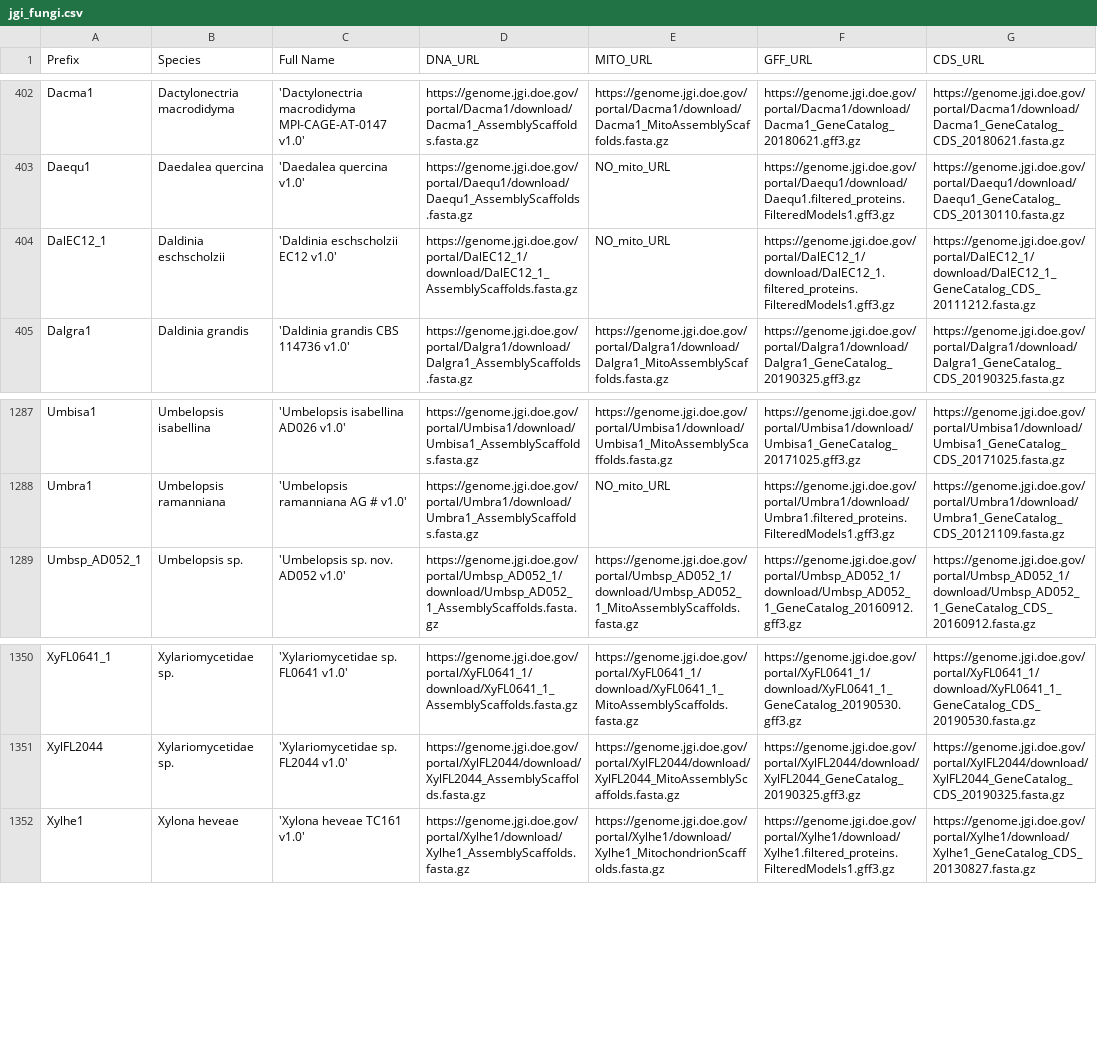
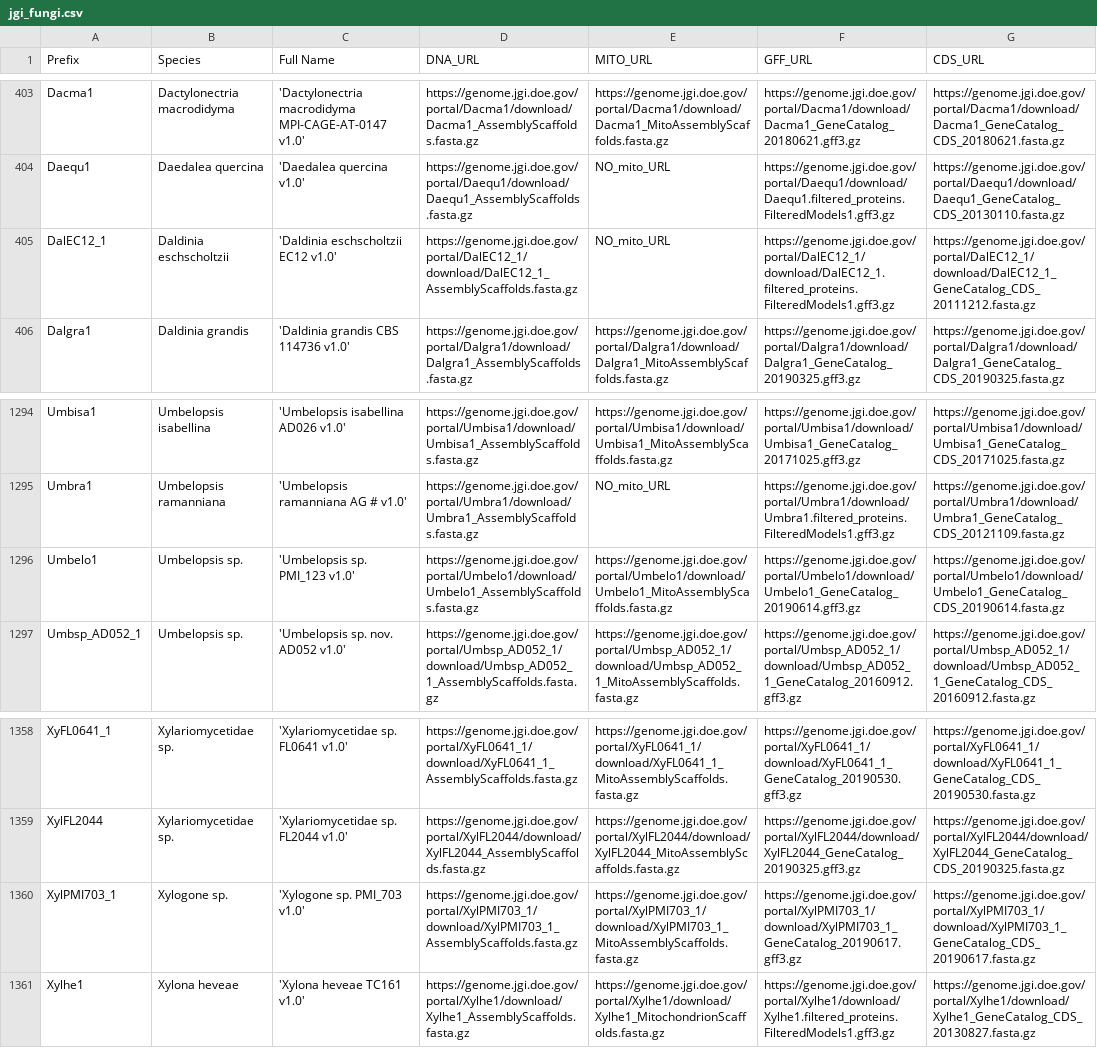
Before and after one commit to 1KFG/2019_dataset, a CSV file: lib/jgi_fungi.csv, drawn as a sheet; only a part is shown, gaps mark what is left out; the diff covers the shown part only.

```diff
--- a/lib/jgi_fungi.csv
+++ b/lib/jgi_fungi.csv
@@ -403,3 +404,3 @@ Dacma1,Dactylonectria macrodidyma,'Dactylonectria macrodidyma MPI-CAGE-AT-0147 v
 Daequ1,Daedalea quercina,'Daedalea quercina v1.0',https://genome.jgi.doe.gov/portal/Daequ1/download/Daequ1_AssemblyScaffolds.fasta.gz,NO_mito_URL,https://genome.jgi.doe.gov/portal/Daequ1/download/Daequ1.filtered_proteins.FilteredModels1.gff3.gz,https://genome.jgi.doe.gov/portal/Daequ1/download/Daequ1_GeneCatalog_CDS_20130110.fasta.gz
-DalEC12_1,Daldinia eschscholzii,'Daldinia eschscholzii EC12 v1.0',https://genome.jgi.doe.gov/portal/DalEC12_1/download/DalEC12_1_AssemblyScaffolds.fasta.gz,NO_mito_URL,https://genome.jgi.doe.gov/portal/DalEC12_1/download/DalEC12_1.filtered_proteins.FilteredModels1.gff3.gz,https://genome.jgi.doe.gov/portal/DalEC12_1/download/DalEC12_1_GeneCatalog_CDS_20111212.fasta.gz
+DalEC12_1,Daldinia eschscholtzii,'Daldinia eschscholtzii EC12 v1.0',https://genome.jgi.doe.gov/portal/DalEC12_1/download/DalEC12_1_AssemblyScaffolds.fasta.gz,NO_mito_URL,https://genome.jgi.doe.gov/portal/DalEC12_1/download/DalEC12_1.filtered_proteins.FilteredModels1.gff3.gz,https://genome.jgi.doe.gov/portal/DalEC12_1/download/DalEC12_1_GeneCatalog_CDS_20111212.fasta.gz
 Dalgra1,Daldinia grandis,'Daldinia grandis CBS 114736 v1.0',https://genome.jgi.doe.gov/portal/Dalgra1/download/Dalgra1_AssemblyScaffolds.fasta.gz,https://genome.jgi.doe.gov/portal/Dalgra1/download/Dalgra1_MitoAssemblyScaffolds.fasta.gz,https://genome.jgi.doe.gov/portal/Dalgra1/download/Dalgra1_GeneCatalog_20190325.gff3.gz,https://genome.jgi.doe.gov/portal/Dalgra1/download/Dalgra1_GeneCatalog_CDS_20190325.fasta.gz
@@ -1288,2 +1295,3 @@ Umbisa1,Umbelopsis isabellina,'Umbelopsis isabellina AD026 v1.0',https://genome.
 Umbra1,Umbelopsis ramanniana,'Umbelopsis ramanniana AG # v1.0',https://genome.jgi.doe.gov/portal/Umbra1/download/Umbra1_AssemblyScaffolds.fasta.gz,NO_mito_URL,https://genome.jgi.doe.gov/portal/Umbra1/download/Umbra1.filtered_proteins.FilteredModels1.gff3.gz,https://genome.jgi.doe.gov/portal/Umbra1/download/Umbra1_GeneCatalog_CDS_20121109.fasta.gz
+Umbelo1,Umbelopsis sp.,'Umbelopsis sp. PMI_123 v1.0',https://genome.jgi.doe.gov/portal/Umbelo1/download/Umbelo1_AssemblyScaffolds.fasta.gz,https://genome.jgi.doe.gov/portal/Umbelo1/download/Umbelo1_MitoAssemblyScaffolds.fasta.gz,https://genome.jgi.doe.gov/portal/Umbelo1/download/Umbelo1_GeneCatalog_20190614.gff3.gz,https://genome.jgi.doe.gov/portal/Umbelo1/download/Umbelo1_GeneCatalog_CDS_20190614.fasta.gz
 Umbsp_AD052_1,Umbelopsis sp.,'Umbelopsis sp. nov. AD052 v1.0',https://genome.jgi.doe.gov/portal/Umbsp_AD052_1/download/Umbsp_AD052_1_AssemblyScaffolds.fasta.gz,https://genome.jgi.doe.gov/portal/Umbsp_AD052_1/download/Umbsp_AD052_1_MitoAssemblyScaffolds.fasta.gz,https://genome.jgi.doe.gov/portal/Umbsp_AD052_1/download/Umbsp_AD052_1_GeneCatalog_20160912.gff3.gz,https://genome.jgi.doe.gov/portal/Umbsp_AD052_1/download/Umbsp_AD052_1_GeneCatalog_CDS_20160912.fasta.gz
@@ -1351,2 +1359,3 @@ XyFL0641_1,Xylariomycetidae sp.,'Xylariomycetidae sp. FL0641 v1.0',https://genom
 XylFL2044,Xylariomycetidae sp.,'Xylariomycetidae sp. FL2044 v1.0',https://genome.jgi.doe.gov/portal/XylFL2044/download/XylFL2044_AssemblyScaffolds.fasta.gz,https://genome.jgi.doe.gov/portal/XylFL2044/download/XylFL2044_MitoAssemblyScaffolds.fasta.gz,https://genome.jgi.doe.gov/portal/XylFL2044/download/XylFL2044_GeneCatalog_20190325.gff3.gz,https://genome.jgi.doe.gov/portal/XylFL2044/download/XylFL2044_GeneCatalog_CDS_20190325.fasta.gz
+XylPMI703_1,Xylogone sp.,'Xylogone sp. PMI_703 v1.0',https://genome.jgi.doe.gov/portal/XylPMI703_1/download/XylPMI703_1_AssemblyScaffolds.fasta.gz,https://genome.jgi.doe.gov/portal/XylPMI703_1/download/XylPMI703_1_MitoAssemblyScaffolds.fasta.gz,https://genome.jgi.doe.gov/portal/XylPMI703_1/download/XylPMI703_1_GeneCatalog_20190617.gff3.gz,https://genome.jgi.doe.gov/portal/XylPMI703_1/download/XylPMI703_1_GeneCatalog_CDS_20190617.fasta.gz
 Xylhe1,Xylona heveae,'Xylona heveae TC161 v1.0',https://genome.jgi.doe.gov/portal/Xylhe1/download/Xylhe1_AssemblyScaffolds.fasta.gz,https://genome.jgi.doe.gov/portal/Xylhe1/download/Xylhe1_MitochondrionScaffolds.fasta.gz,https://genome.jgi.doe.gov/portal/Xylhe1/download/Xylhe1.filtered_proteins.FilteredModels1.gff3.gz,https://genome.jgi.doe.gov/portal/Xylhe1/download/Xylhe1_GeneCatalog_CDS_20130827.fasta.gz
```
Also changed, not shown: 9 added rows and 2 removed rows elsewhere in this file, 1 other file.
